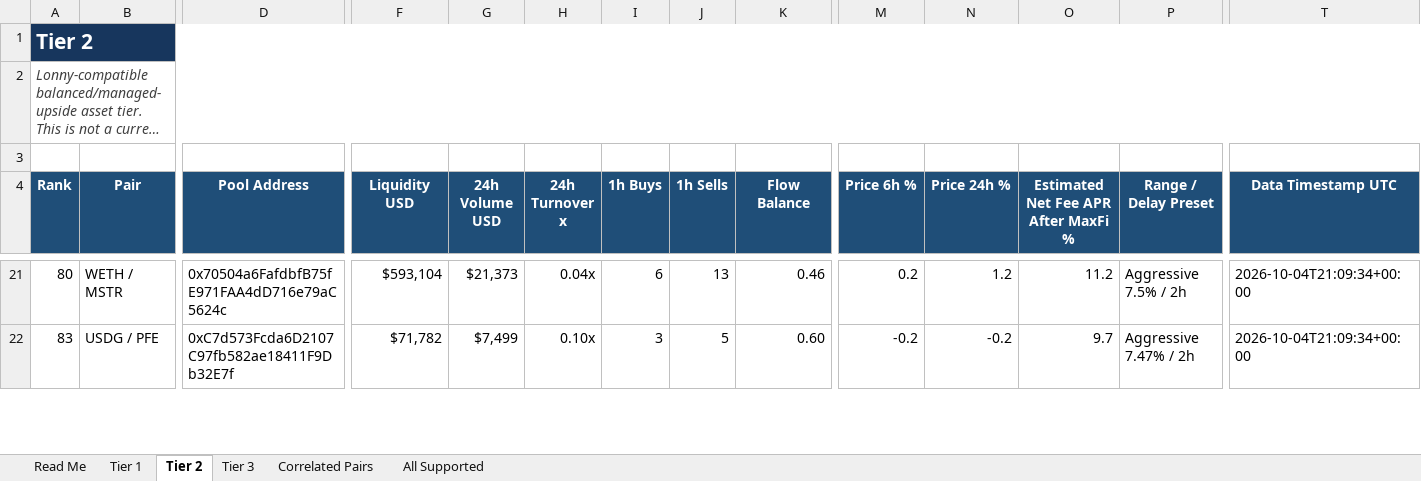
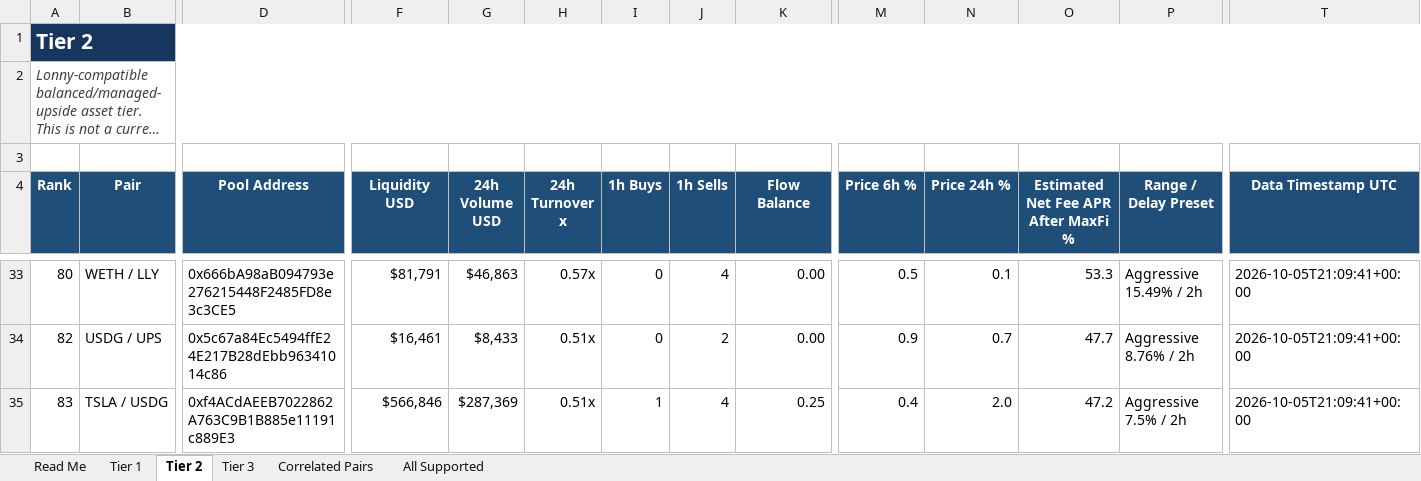
Before and after one commit to rygeneral/lp-pair-rankings, an Excel workbook: LP-Pair-Rankings.xlsx, sheet Tier 2, drawn as a sheet; only a part is shown, gaps mark what is left out; long unchanged cells end in …; values as stored, in another font and other column widths than the file's, no borders; conditional formats and table styles not drawn; addresses are those after the commit; rows hold the shown columns only; the diff covers the shown part only; the diff names each change by its address in the sheet, - before the commit and + after, or states it on an @@ line.

Commit message:
chore: refresh LP pair rankings workbook

```diff
--- a/LP-Pair-Rankings.xlsx (sheet Tier 2)
+++ b/LP-Pair-Rankings.xlsx (sheet Tier 2)
-B33 (Pair): WETH / MSTR
+B33 (Pair): WETH / LLY
-D33 (Pool Address): 0x70504a6FafdbfB75fE971FAA4dD716e79aC5624c
+D33 (Pool Address): 0x666bA98aB094793e276215448F2485FD8e3c3CE5
-F33 (Liquidity USD): $593,104
+F33 (Liquidity USD): $81,791
-G33 (24h Volume USD): $21,373
+G33 (24h Volume USD): $46,863
-H33 (24h Turnover x): 0.04x
+H33 (24h Turnover x): 0.57x
-I33 (1h Buys): 6
+I33 (1h Buys): 0
-J33 (1h Sells): 13
+J33 (1h Sells): 4
-K33 (Flow Balance): 0.46
+K33 (Flow Balance): 0.00
-M33 (Price 6h %): 0.2
+M33 (Price 6h %): 0.5
-N33 (Price 24h %): 1.2
+N33 (Price 24h %): 0.1
-O33: 11.2
+O33: 53.3
-P33 (Range / Delay Preset): Aggressive 7.5% / 2h
+P33 (Range / Delay Preset): Aggressive 15.49% / 2h
-T33 (Data Timestamp UTC): 2026-10-04T21:09:34+00:00
+T33 (Data Timestamp UTC): 2026-10-05T21:09:41+00:00
+row 34: 82 | USDG / UPS | 0x5c67a84Ec5494ffE24E217B28dEbb96341014c86 | $16,461 | $8,433 | 0.51x | 0 | 2 | 0.00 | 0.9 | 0.7 | 47.7 | Aggressive 8.76% / 2h | 2026-10-05T21:09:41+00:00
-B35 (Pair): USDG / PFE
+B35 (Pair): TSLA / USDG
-D35 (Pool Address): 0xC7d573Fcda6D2107C97fb582ae18411F9Db32E7f
+D35 (Pool Address): 0xf4ACdAEEB7022862A763C9B1B885e11191c889E3
-F35 (Liquidity USD): $71,782
+F35 (Liquidity USD): $566,846
-G35 (24h Volume USD): $7,499
+G35 (24h Volume USD): $287,369
-H35 (24h Turnover x): 0.10x
+H35 (24h Turnover x): 0.51x
-I35 (1h Buys): 3
+I35 (1h Buys): 1
-J35 (1h Sells): 5
+J35 (1h Sells): 4
-K35 (Flow Balance): 0.60
+K35 (Flow Balance): 0.25
-M35 (Price 6h %): -0.2
+M35 (Price 6h %): 0.4
-N35 (Price 24h %): -0.2
+N35 (Price 24h %): 2.0
-O35: 9.7
+O35: 47.2
-P35 (Range / Delay Preset): Aggressive 7.47% / 2h
+P35 (Range / Delay Preset): Aggressive 7.5% / 2h
-T35 (Data Timestamp UTC): 2026-10-04T21:09:34+00:00
+T35 (Data Timestamp UTC): 2026-10-05T21:09:41+00:00
```
Also changed, not shown: 30 added rows, 29 removed rows and 533 edited cells elsewhere in this sheet, sheet All Supported, sheet Tier 3, sheet Tier 1, sheet Correlated Pairs, 1 other file.
